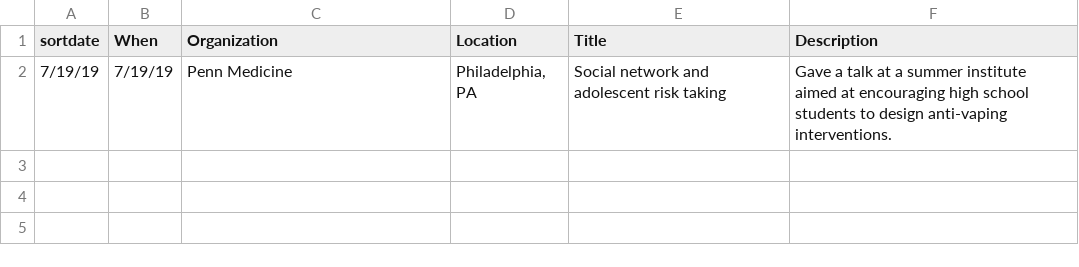
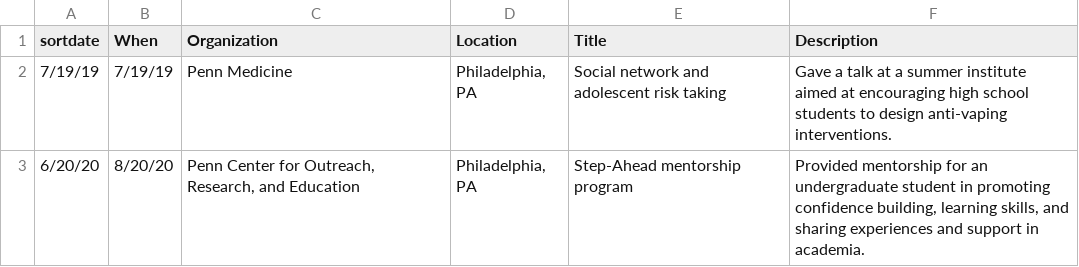
Before and after one commit to sharsnik2/cv_vitae, a CSV file: data/outreach.csv, drawn as a sheet; the diff names each change by its address in the sheet, - before the commit and + after, or states it on an @@ line.

Commit message:
updated outreach

```diff
--- a/data/outreach.csv
+++ b/data/outreach.csv
+row 3: 6/20/20 | 8/20/20 | Penn Center for Outreach, Research, and Education | Philadelphia, PA | Step-Ahead mentorship program | Provided mentorship for an undergraduate student in promoting confidence building, learning skills, and sharing experiences and support in academia.
```
Also changed, not shown: 2 other files.
